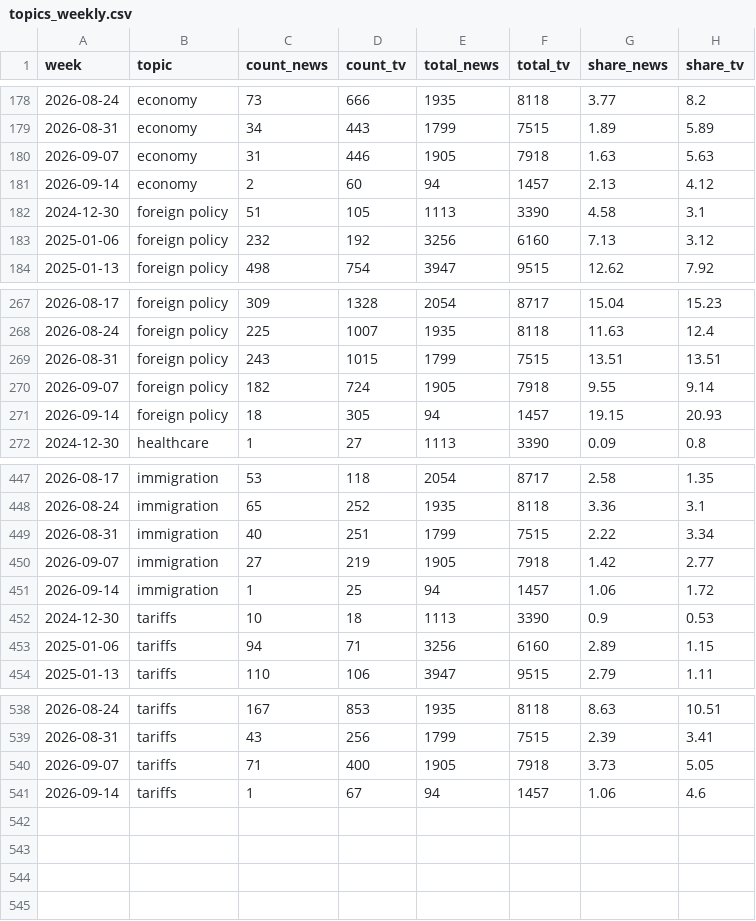
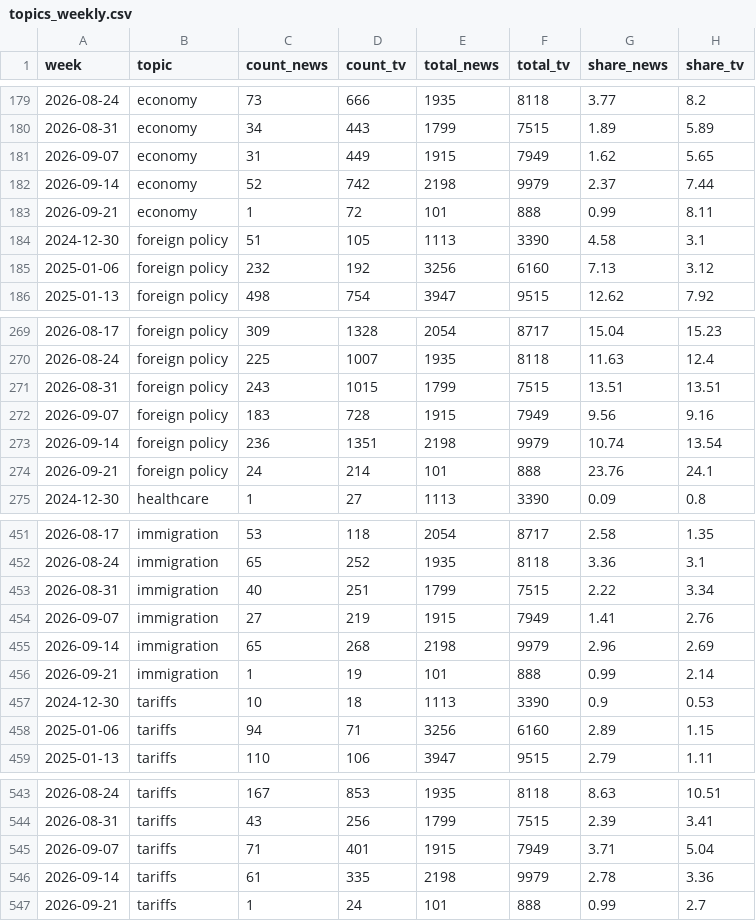
Before and after one commit to kevin-deluca-polisci/coverage-tracker, a CSV file: data/topics_weekly.csv, drawn as a sheet; only a part is shown, gaps mark what is left out; the diff covers the shown part only.

```diff
--- a/data/topics_weekly.csv
+++ b/data/topics_weekly.csv
@@ -179,4 +180,5 @@
 2026-08-31,"economy",34,443,1799,7515,1.89,5.89
-2026-09-07,"economy",31,446,1905,7918,1.63,5.63
-2026-09-14,"economy",2,60,94,1457,2.13,4.12
+2026-09-07,"economy",31,449,1915,7949,1.62,5.65
+2026-09-14,"economy",52,742,2198,9979,2.37,7.44
+2026-09-21,"economy",1,72,101,888,0.99,8.11
 2024-12-30,"foreign policy",51,105,1113,3390,4.58,3.1
@@ -269,4 +271,5 @@
 2026-08-31,"foreign policy",243,1015,1799,7515,13.51,13.51
-2026-09-07,"foreign policy",182,724,1905,7918,9.55,9.14
-2026-09-14,"foreign policy",18,305,94,1457,19.15,20.93
+2026-09-07,"foreign policy",183,728,1915,7949,9.56,9.16
+2026-09-14,"foreign policy",236,1351,2198,9979,10.74,13.54
+2026-09-21,"foreign policy",24,214,101,888,23.76,24.1
 2024-12-30,"healthcare",1,27,1113,3390,0.09,0.8
@@ -449,4 +453,5 @@
 2026-08-31,"immigration",40,251,1799,7515,2.22,3.34
-2026-09-07,"immigration",27,219,1905,7918,1.42,2.77
-2026-09-14,"immigration",1,25,94,1457,1.06,1.72
+2026-09-07,"immigration",27,219,1915,7949,1.41,2.76
+2026-09-14,"immigration",65,268,2198,9979,2.96,2.69
+2026-09-21,"immigration",1,19,101,888,0.99,2.14
 2024-12-30,"tariffs",10,18,1113,3390,0.9,0.53
@@ -539,3 +544,4 @@
 2026-08-31,"tariffs",43,256,1799,7515,2.39,3.41
-2026-09-07,"tariffs",71,400,1905,7918,3.73,5.05
-2026-09-14,"tariffs",1,67,94,1457,1.06,4.6
+2026-09-07,"tariffs",71,401,1915,7949,3.71,5.04
+2026-09-14,"tariffs",61,335,2198,9979,2.78,3.36
+2026-09-21,"tariffs",1,24,101,888,0.99,2.7
```
Also changed, not shown: 4 added rows, 2 removed rows and 5 edited cells elsewhere in this file, data/weekly_news.csv, data/weekly_news_agg.csv, 10 other files.
